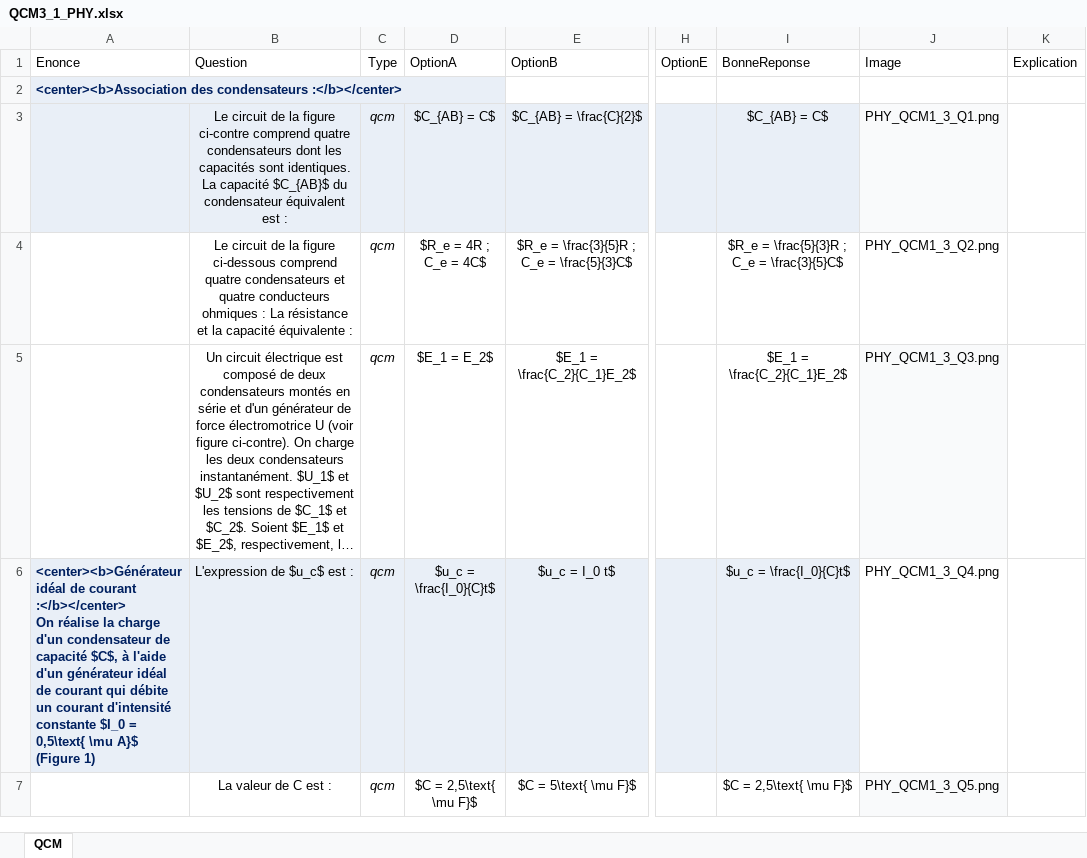
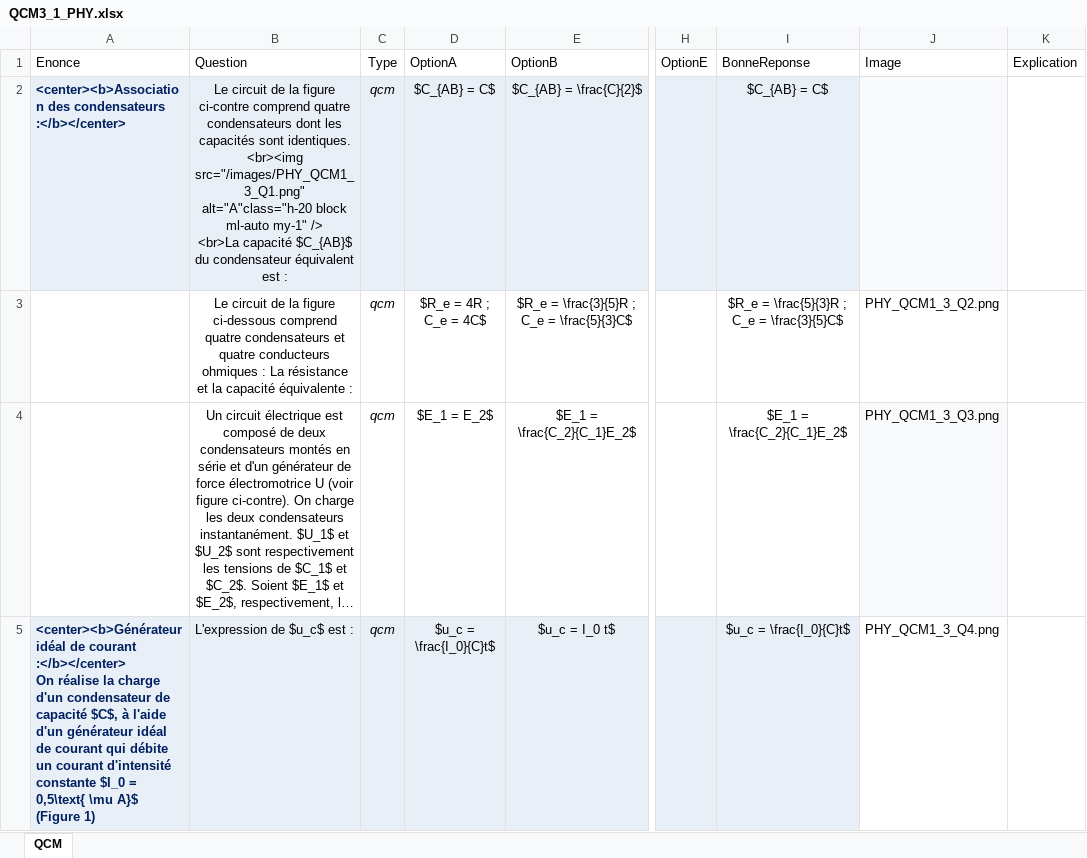
Before and after one commit to moulaycherif/MED-CONTEST, an Excel workbook: QCM3_1_PHY.xlsx, sheet QCM, drawn as a sheet; only a part is shown, gaps mark what is left out; the shorter side is filled out with more unchanged rows; long unchanged cells end in …; values as stored, in another font and other column widths than the file's, no borders; removed rows and columns are numbered as before the commit, all else as after; rows hold the shown columns only; ↵ is a line break in a cell; the diff names each change by its address in the sheet, - before the commit and + after, or states it on an @@ line.

```diff
--- a/QCM3_1_PHY.xlsx (sheet QCM)
+++ b/QCM3_1_PHY.xlsx (sheet QCM)
-row 2: <center><b>Association des condensateurs :</b></center>
-A2: (empty)
+A2: <center><b>Association des condensateurs :</b></center>
-B2: …sont identiques. La capacité $C_{AB}$…
+B2: …sont identiques. <br><img src="/images/PHY_QCM1_3_Q1.png" alt="A"class="h-20 block ml-auto my-1" /> ↵ <br>La capacité $C_{AB}$…
-J2: PHY_QCM1_3_Q1.png
+J2: (empty)
```
